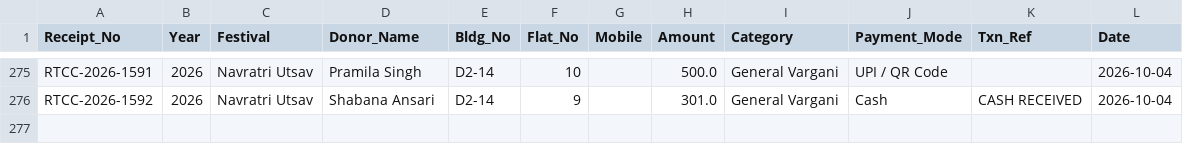
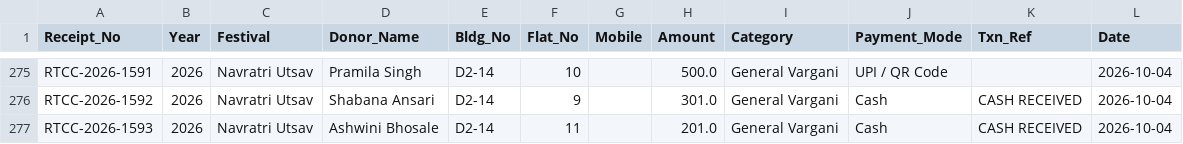
Before and after one commit to surendalvi/rtcc-festival-app, a CSV file: donations_ledger.csv, drawn as a sheet; only a part is shown, gaps mark what is left out.

Commit message:
Auto-backup donations_ledger.csv

```diff
--- a/donations_ledger.csv
+++ b/donations_ledger.csv
@@ -276 +276,2 @@ RTCC-2026-1591,2026,Navratri Utsav,Pramila Singh,D2-14,10,,500.0,General Vargani
 RTCC-2026-1592,2026,Navratri Utsav,Shabana Ansari,D2-14,9,,301.0,General Vargani,Cash,CASH RECEIVED,2026-10-04
+RTCC-2026-1593,2026,Navratri Utsav,Ashwini Bhosale,D2-14,11,,201.0,General Vargani,Cash,CASH RECEIVED,2026-10-04
```
